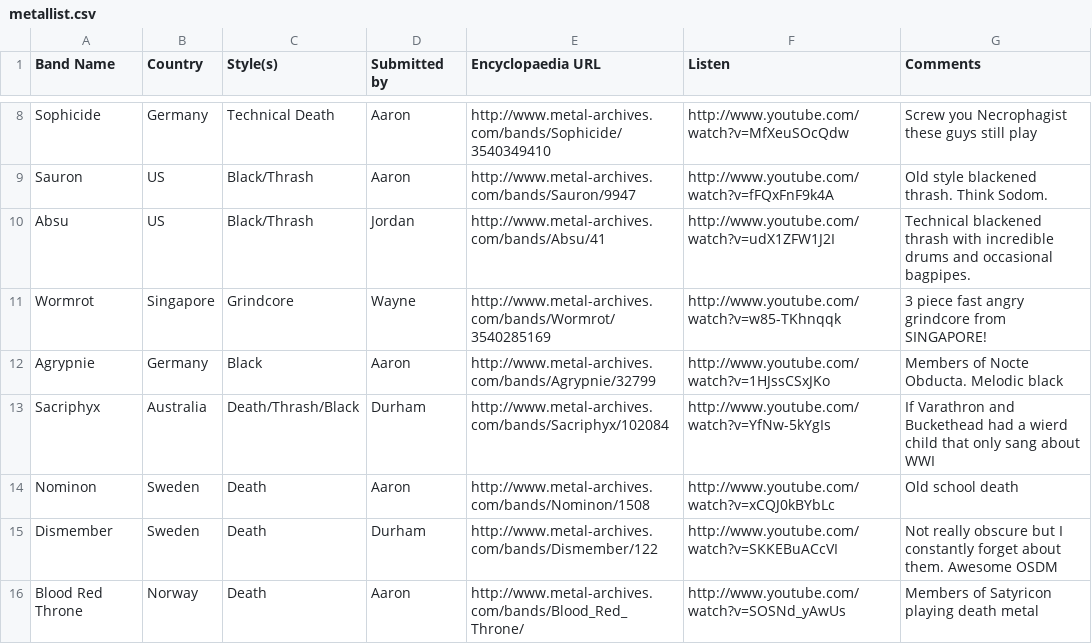
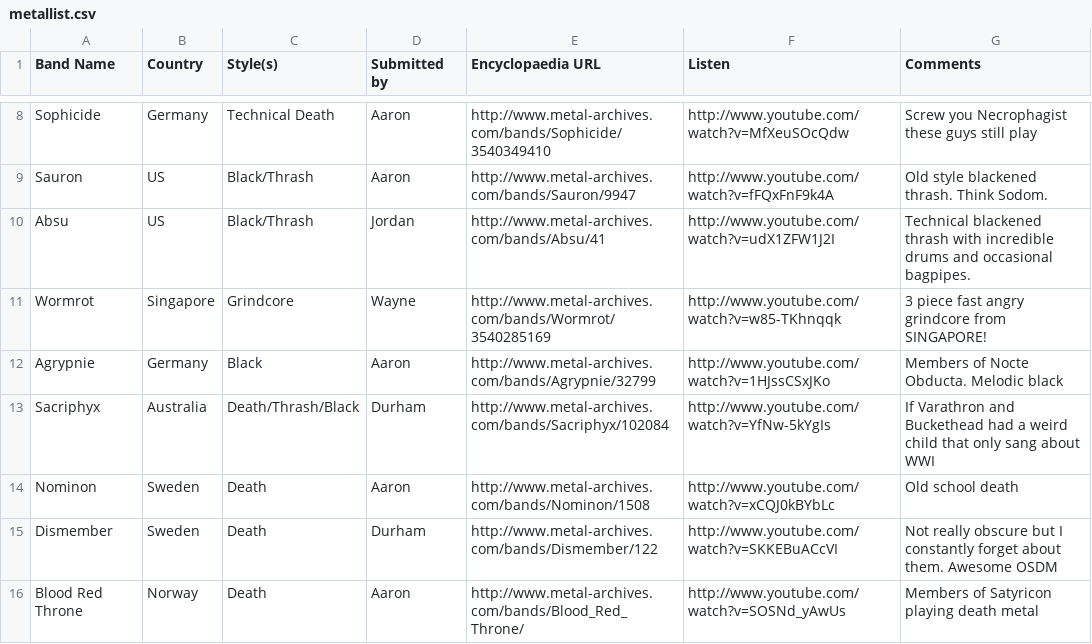
Before and after one commit to JordanMatuschka/metallist, a CSV file: metallist.csv, drawn as a sheet; only a part is shown, gaps mark what is left out.

Commit message:
typo

```diff
--- a/metallist.csv
+++ b/metallist.csv
@@ -12,3 +12,3 @@ Wormrot,Singapore,Grindcore,Wayne,http://www.metal-archives.com/bands/Wormrot/35
 Agrypnie,Germany,Black,Aaron,http://www.metal-archives.com/bands/Agrypnie/32799,http://www.youtube.com/watch?v=1HJssCSxJKo,Members of Nocte Obducta. Melodic black
-Sacriphyx,Australia,Death/Thrash/Black,Durham,http://www.metal-archives.com/bands/Sacriphyx/102084,http://www.youtube.com/watch?v=YfNw-5kYgIs,If Varathron and Buckethead had a wierd child that only sang about WWI
+Sacriphyx,Australia,Death/Thrash/Black,Durham,http://www.metal-archives.com/bands/Sacriphyx/102084,http://www.youtube.com/watch?v=YfNw-5kYgIs,If Varathron and Buckethead had a weird child that only sang about WWI
 Nominon,Sweden,Death,Aaron,http://www.metal-archives.com/bands/Nominon/1508,http://www.youtube.com/watch?v=xCQJ0kBYbLc,Old school death
```
